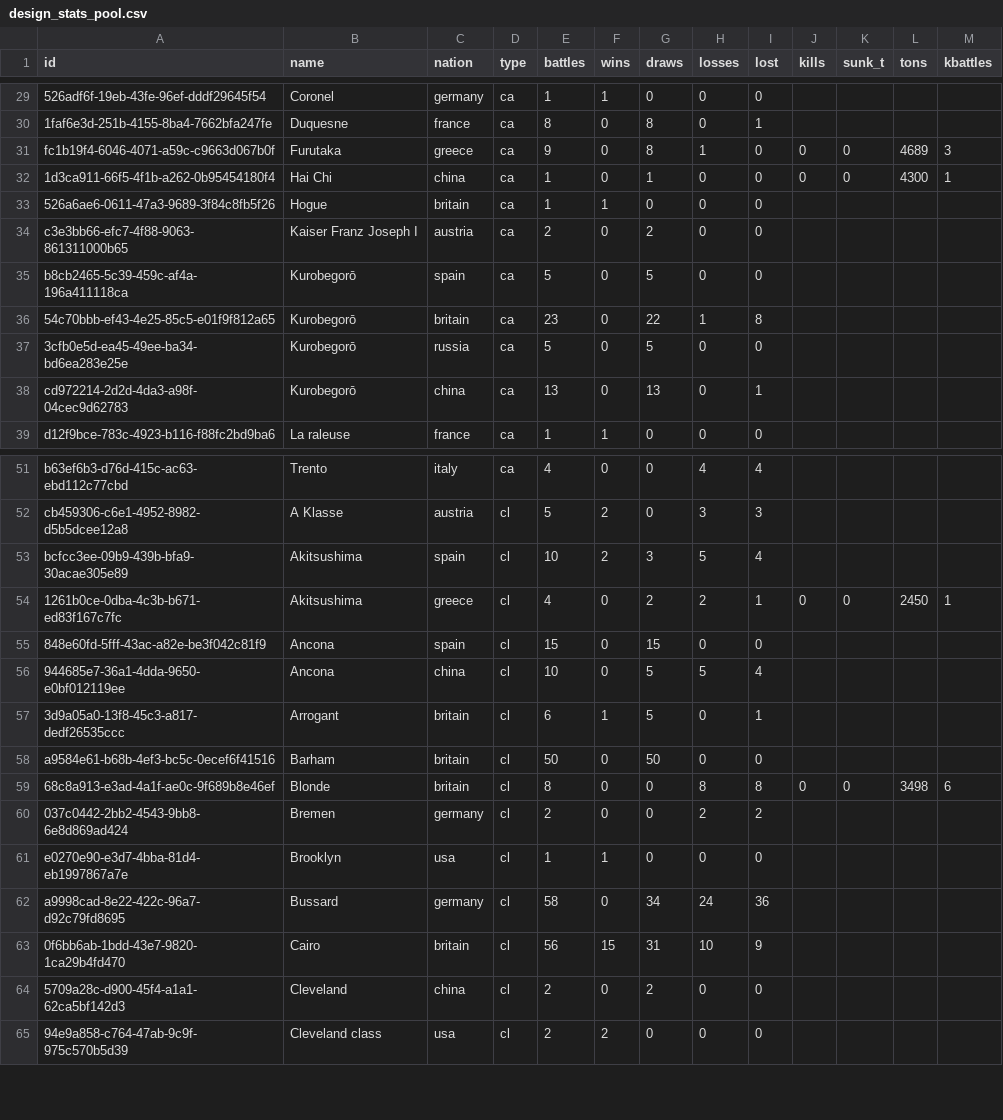
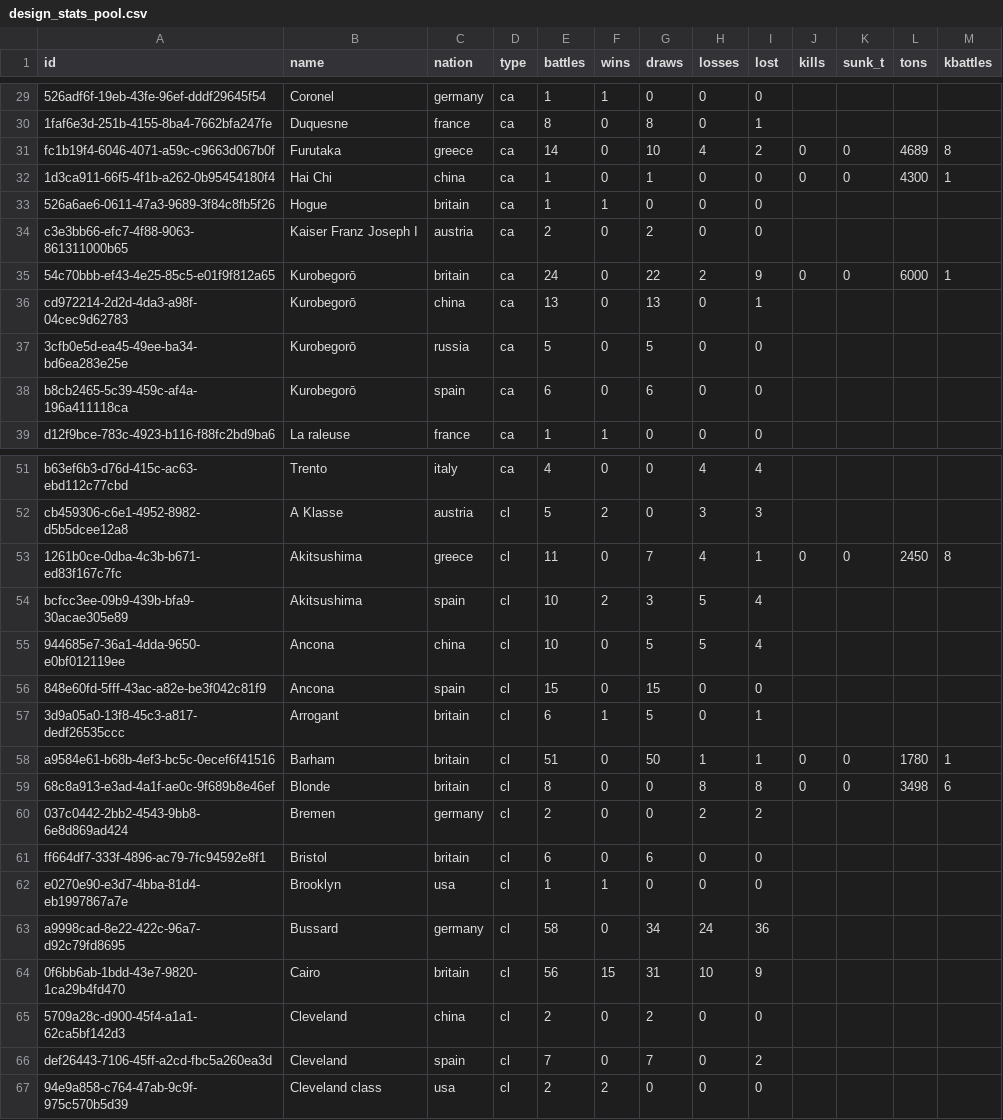
Before and after one commit to KlaudiuszLedwoch/Iron-Admiral, a CSV file: payload/Mods/IronAdmiralDesigns/design_stats_pool.csv, drawn as a sheet; only a part is shown, gaps mark what is left out; removed rows and columns are numbered as before the commit, all else as after; the diff covers the shown part only; the diff names each change by its address in the sheet, - before the commit and + after, or states it on an @@ line.

Commit message:
Data and installer from development 6ae3eef5

```diff
--- a/payload/Mods/IronAdmiralDesigns/design_stats_pool.csv
+++ b/payload/Mods/IronAdmiralDesigns/design_stats_pool.csv
-E31 (battles): 9
+E31 (battles): 14
-G31 (draws): 8
+G31 (draws): 10
-H31 (losses): 1
+H31 (losses): 4
-I31 (lost): 0
+I31 (lost): 2
-M31 (kbattles): 3
+M31 (kbattles): 8
-row 35: b8cb2465-5c39-459c-af4a-196a411118ca | Kurobegorō | spain | ca | 5 | 0 | 5 | 0 | 0
-E35 (battles): 23
+E35 (battles): 24
-H35 (losses): 1
+H35 (losses): 2
-I35 (lost): 8
+I35 (lost): 9
-J35 (kills): (empty)
+J35 (kills): 0
-K35 (sunk_t): (empty)
+K35 (sunk_t): 0
-L35 (tons): (empty)
+L35 (tons): 6000
-M35 (kbattles): (empty)
+M35 (kbattles): 1
+row 36: cd972214-2d2d-4da3-a98f-04cec9d62783 | Kurobegorō | china | ca | 13 | 0 | 13 | 0 | 1
-A38 (id): cd972214-2d2d-4da3-a98f-04cec9d62783
+A38 (id): b8cb2465-5c39-459c-af4a-196a411118ca
-C38 (nation): china
+C38 (nation): spain
-E38 (battles): 13
+E38 (battles): 6
-G38 (draws): 13
+G38 (draws): 6
-I38 (lost): 1
+I38 (lost): 0
+row 53: 1261b0ce-0dba-4c3b-b671-ed83f167c7fc | Akitsushima | greece | cl | 11 | 0 | 7 | 4 | 1 | 0 | 0 | 2450 | 8
-row 54: 1261b0ce-0dba-4c3b-b671-ed83f167c7fc | Akitsushima | greece | cl | 4 | 0 | 2 | 2 | 1 | 0 | 0 | 2450 | 1
@@ row 56 moved to row 55: 944685e7-36a1-4dda-9650-e0bf012119ee @@
-E58 (battles): 50
+E58 (battles): 51
-H58 (losses): 0
+H58 (losses): 1
-I58 (lost): 0
+I58 (lost): 1
-J58 (kills): (empty)
+J58 (kills): 0
-K58 (sunk_t): (empty)
+K58 (sunk_t): 0
-L58 (tons): (empty)
+L58 (tons): 1780
-M58 (kbattles): (empty)
+M58 (kbattles): 1
+row 61: ff664df7-333f-4896-ac79-7fc94592e8f1 | Bristol | britain | cl | 6 | 0 | 6 | 0 | 0
+row 66: def26443-7106-45ff-a2cd-fbc5a260ea3d | Cleveland | spain | cl | 7 | 0 | 7 | 0 | 2
```
Also changed, not shown: 3 added rows, 5 moved rows and 6 edited cells elsewhere in this file, payload/Mods/IronAdmiralDesigns/design_authors.csv, 10 other files.
